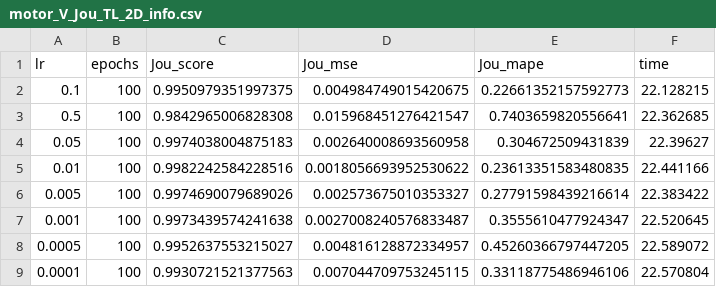
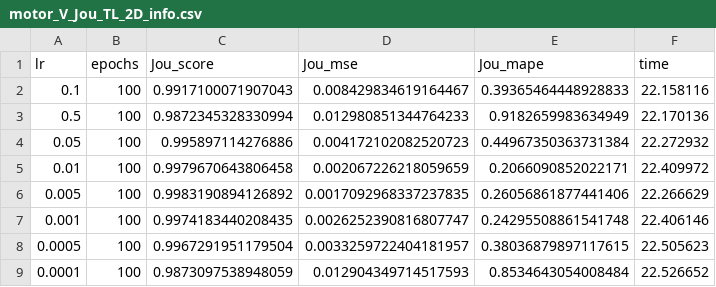
Before and after one commit to Pedro-Rick/IC, a CSV file: transferLearning/transL_results/V/motor_V_Jou_TL_2D_info.csv, drawn as a sheet.

```diff
--- a/transferLearning/transL_results/V/motor_V_Jou_TL_2D_info.csv
+++ b/transferLearning/transL_results/V/motor_V_Jou_TL_2D_info.csv
@@ -1,9 +1,9 @@
 lr,epochs,Jou_score,Jou_mse,Jou_mape,time
-0.1,100,0.9950979351997375,0.004984749015420675,0.22661352157592773,22.128215
-0.5,100,0.9842965006828308,0.015968451276421547,0.7403659820556641,22.362685
-0.05,100,0.9974038004875183,0.002640008693560958,0.304672509431839,22.39627
-0.01,100,0.9982242584228516,0.0018056693952530622,0.23613351583480835,22.441166
-0.005,100,0.9974690079689026,0.002573675010353327,0.27791598439216614,22.383422
-0.001,100,0.9973439574241638,0.0027008240576833487,0.3555610477924347,22.520645
-0.0005,100,0.9952637553215027,0.004816128872334957,0.45260366797447205,22.589072
-0.0001,100,0.9930721521377563,0.007044709753245115,0.33118775486946106,22.570804
+0.1,100,0.9917100071907043,0.008429834619164467,0.39365464448928833,22.158116
+0.5,100,0.9872345328330994,0.012980851344764233,0.9182659983634949,22.170136
+0.05,100,0.995897114276886,0.004172102082520723,0.44967350363731384,22.272932
+0.01,100,0.9979670643806458,0.002067226218059659,0.2066090852022171,22.409972
+0.005,100,0.9983190894126892,0.0017092968337237835,0.26056861877441406,22.266629
+0.001,100,0.9974183440208435,0.0026252390816807747,0.24295508861541748,22.406146
+0.0005,100,0.9967291951179504,0.0033259722404181957,0.38036879897117615,22.505623
+0.0001,100,0.9873097538948059,0.012904349714517593,0.8534643054008484,22.526652
```
Also changed, not shown: results_patu/V/graficos/curve_baseline_epochs_V_Jou.csv, results_patu/V/motor_V_Jou_info.csv, 3 other files.
